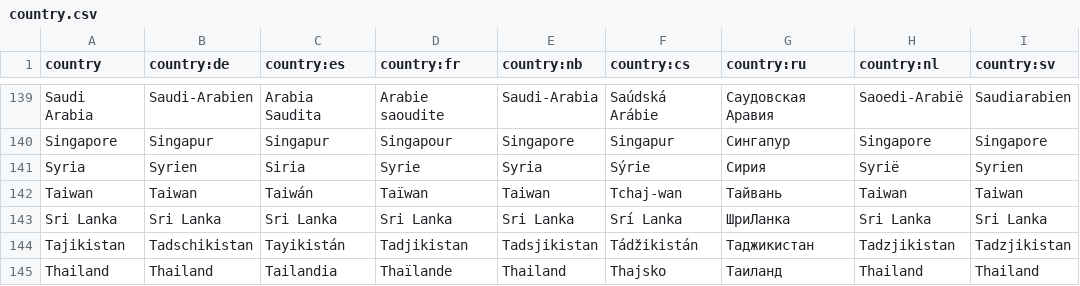
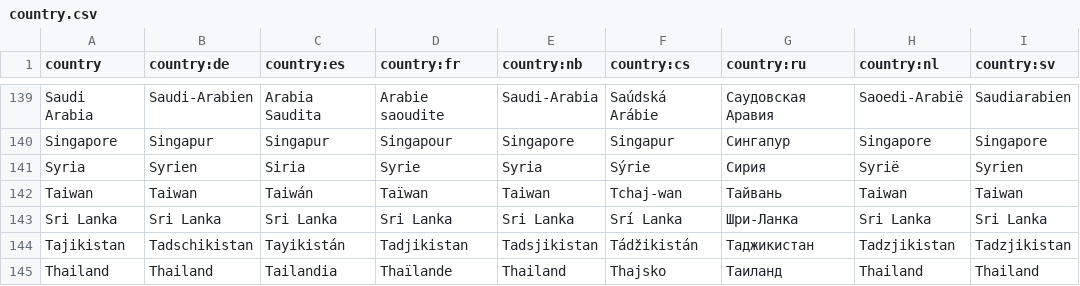
Before and after one commit to anki-geo/ultimate-geography, a CSV file: src/data/country.csv, drawn as a sheet; only a part is shown, gaps mark what is left out.

Commit message:
Update country.csv

```diff
--- a/src/data/country.csv
+++ b/src/data/country.csv
@@ -142,3 +142,3 @@ Syria,Syrien,Siria,Syrie,Syria,Sýrie,Сирия,Syrië,Syrien
 Taiwan,Taiwan,Taiwán,Taïwan,Taiwan,Tchaj-wan,Тайвань,Taiwan,Taiwan
-Sri Lanka,Sri Lanka,Sri Lanka,Sri Lanka,Sri Lanka,Srí Lanka,ШриЛанка,Sri Lanka,Sri Lanka
+Sri Lanka,Sri Lanka,Sri Lanka,Sri Lanka,Sri Lanka,Srí Lanka,Шри-Ланка,Sri Lanka,Sri Lanka
 Tajikistan,Tadschikistan,Tayikistán,Tadjikistan,Tadsjikistan,Tádžikistán,Таджикистан,Tadzjikistan,Tadzjikistan
```
